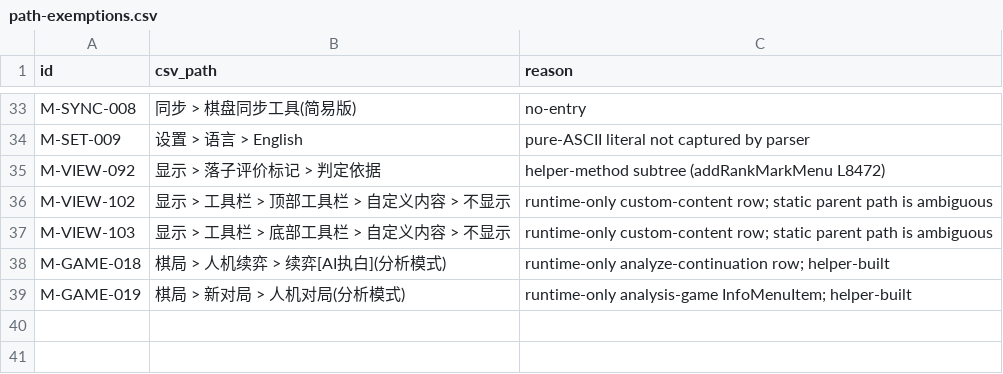
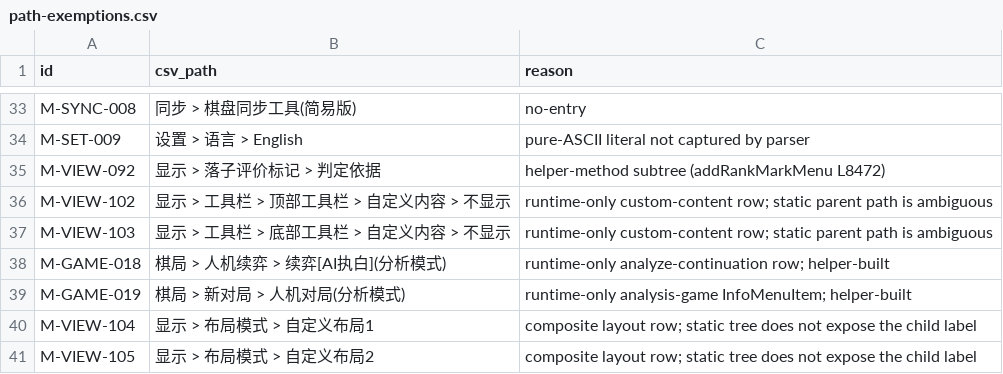
Before and after one commit to Coderchen-001/Katayzy, a CSV file: docs/ui2/path-exemptions.csv, drawn as a sheet; only a part is shown, gaps mark what is left out.

```diff
--- a/docs/ui2/path-exemptions.csv
+++ b/docs/ui2/path-exemptions.csv
@@ -39 +39,3 @@ M-GAME-018,棋局 > 人机续弈 > 续弈[AI执白](分析模式),runtime-only a
 M-GAME-019,棋局 > 新对局 > 人机对局(分析模式),runtime-only analysis-game InfoMenuItem; helper-built
+M-VIEW-104,显示 > 布局模式 > 自定义布局1,composite layout row; static tree does not expose the child label
+M-VIEW-105,显示 > 布局模式 > 自定义布局2,composite layout row; static tree does not expose the child label
```
Also changed, not shown: docs/ui2/feature-inventory.csv, docs/ui2/runtime-mapping.csv, 7 other files.
